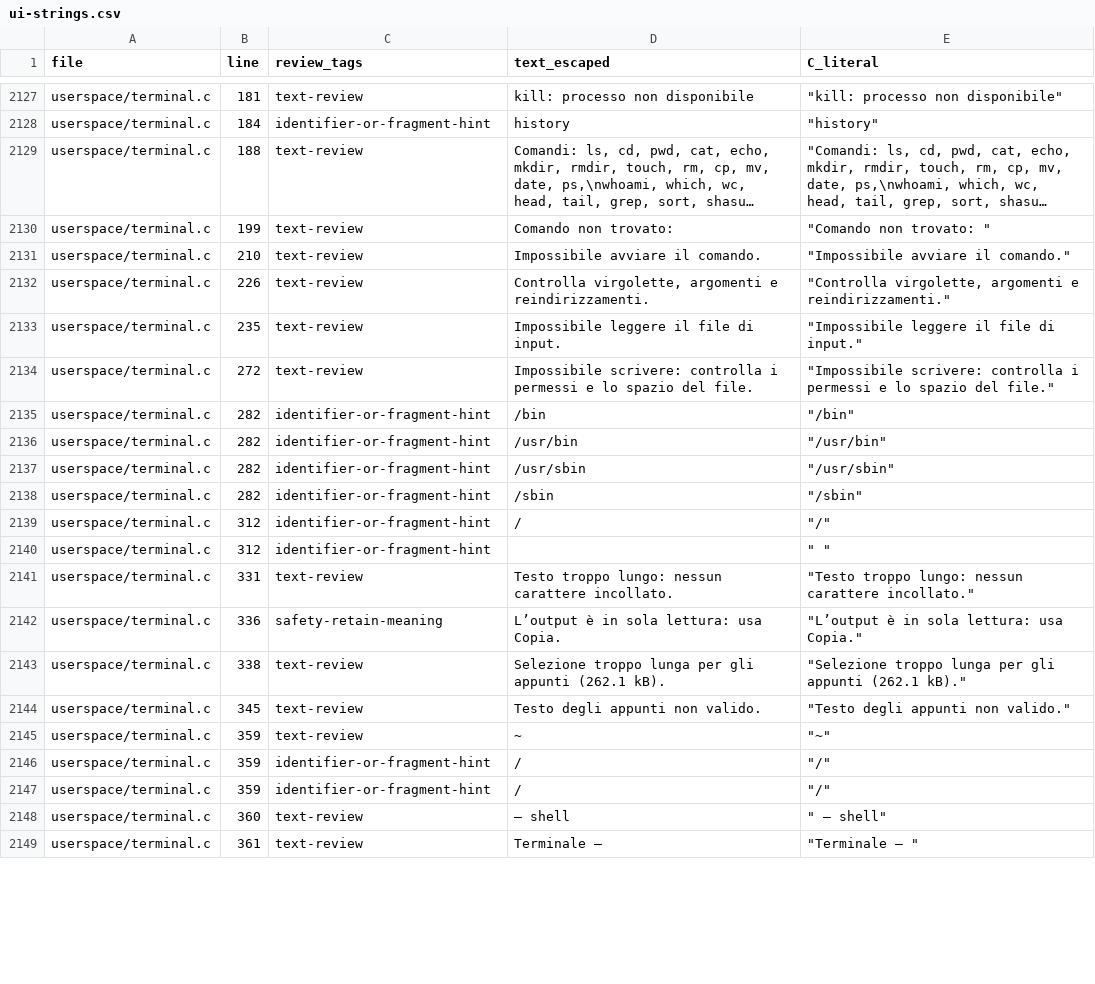
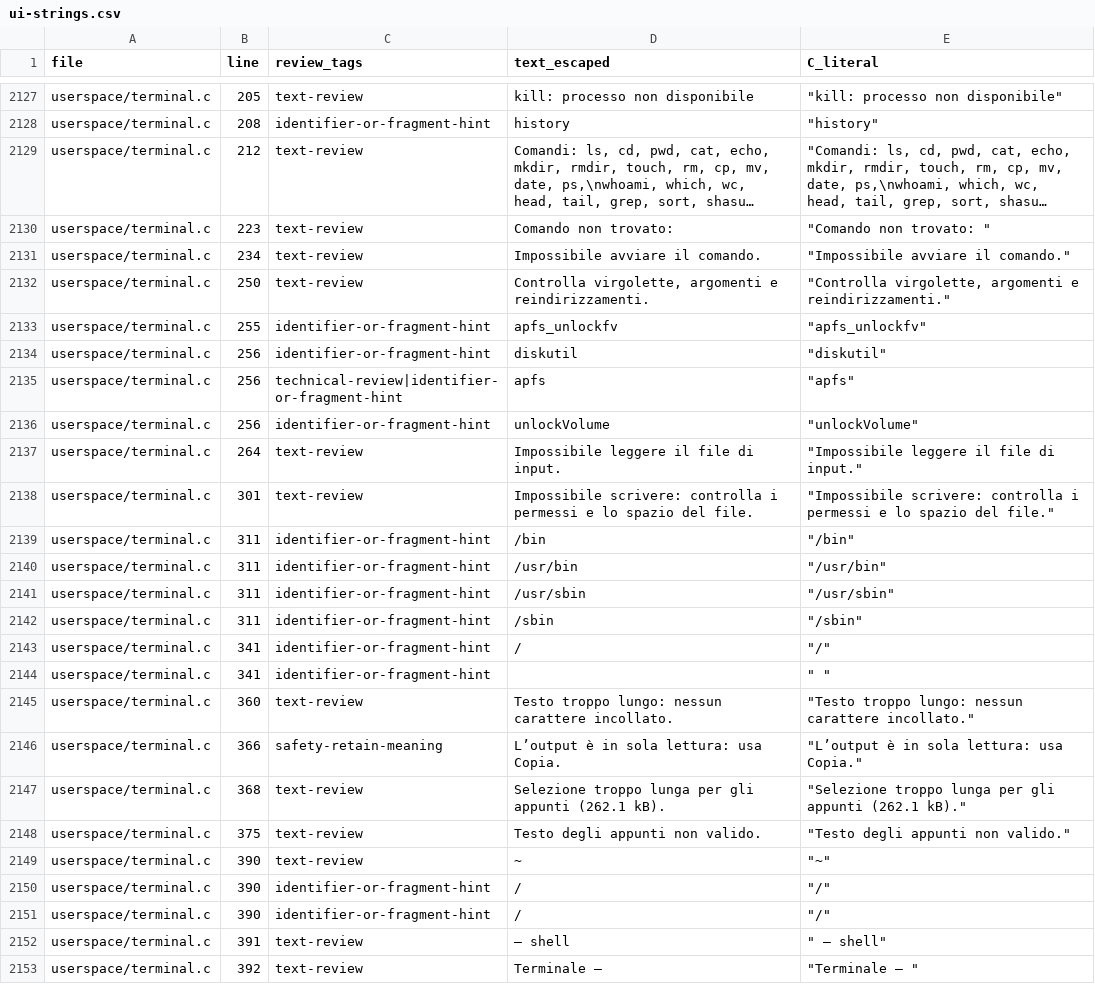
Before and after one commit to ESPNex/tinymacOS, a CSV file: tinymacOS/docs/audit-10.3/ui-strings.csv, drawn as a sheet; only a part is shown, gaps mark what is left out; long unchanged cells end in …; addresses are those after the commit; the diff covers the shown part only; the diff names each change by its address in the sheet, - before the commit and + after, or states it on an @@ line.

Commit message:
10.3 M1: close text/caret acceptance and unlock FileVault without echo

```diff
--- a/tinymacOS/docs/audit-10.3/ui-strings.csv
+++ b/tinymacOS/docs/audit-10.3/ui-strings.csv
-B2127 (line): 181
+B2127 (line): 205
-B2128 (line): 184
+B2128 (line): 208
-B2129 (line): 188
+B2129 (line): 212
-B2130 (line): 199
+B2130 (line): 223
-B2131 (line): 210
+B2131 (line): 234
-B2132 (line): 226
+B2132 (line): 250
+row 2133: userspace/terminal.c | 255 | identifier-or-fragment-hint | apfs_unlockfv | "apfs_unlockfv"
+row 2134: userspace/terminal.c | 256 | identifier-or-fragment-hint | diskutil | "diskutil"
+row 2135: userspace/terminal.c | 256 | technical-review|identifier-or-fragment-hint | apfs | "apfs"
+row 2136: userspace/terminal.c | 256 | identifier-or-fragment-hint | unlockVolume | "unlockVolume"
-B2137 (line): 235
+B2137 (line): 264
-B2138 (line): 272
+B2138 (line): 301
-B2139:B2142 (line): 282
+B2139:B2142 (line): 311
-B2143:B2144 (line): 312
+B2143:B2144 (line): 341
-B2145 (line): 331
+B2145 (line): 360
-B2146 (line): 336
+B2146 (line): 366
-B2147 (line): 338
+B2147 (line): 368
-B2148 (line): 345
+B2148 (line): 375
-B2149:B2151 (line): 359
+B2149:B2151 (line): 390
-B2152 (line): 360
+B2152 (line): 391
-B2153 (line): 361
+B2153 (line): 392
```
Also changed, not shown: 4 added rows and 36 edited cells elsewhere in this file, 30 other files.
